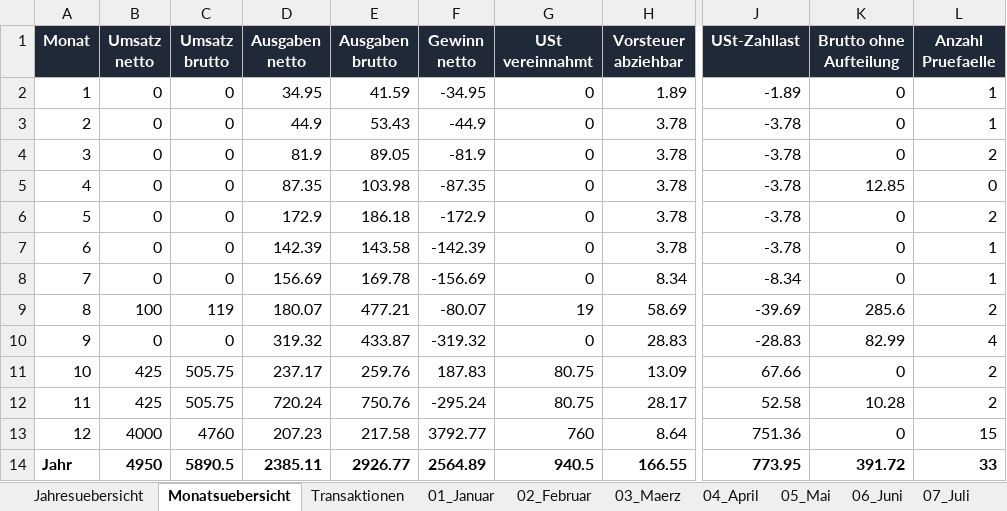
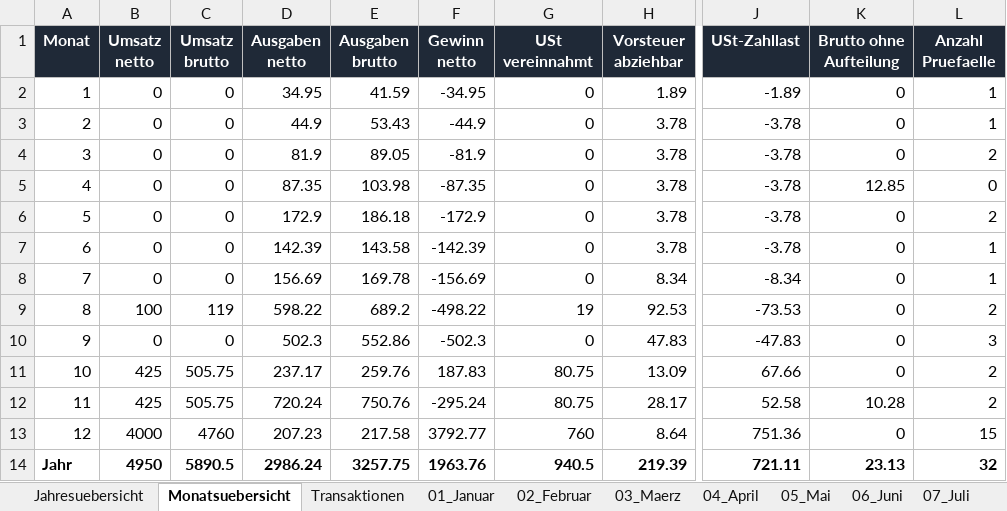
Before and after one commit to sebastianspuhler-collab/Brain, an Excel workbook: Finanzen/Belegauswertung_2025/out/ergebnis_2025.xlsx, sheet Monatsuebersicht, drawn as a sheet; only a part is shown, gaps mark what is left out; values as stored, in another font and other column widths than the file's, no borders; the diff names each change by its address in the sheet, - before the commit and + after, or states it on an @@ line.

```diff
--- a/Finanzen/Belegauswertung_2025/out/ergebnis_2025.xlsx (sheet Monatsuebersicht)
+++ b/Finanzen/Belegauswertung_2025/out/ergebnis_2025.xlsx (sheet Monatsuebersicht)
-D9 (Ausgaben netto): 180.07
+D9 (Ausgaben netto): 598.22
-E9 (Ausgaben brutto): 477.21
+E9 (Ausgaben brutto): 689.2
-F9 (Gewinn netto): -80.07
+F9 (Gewinn netto): -498.22
-H9 (Vorsteuer abziehbar): 58.69
+H9 (Vorsteuer abziehbar): 92.53
-J9 (USt-Zahllast): -39.69
+J9 (USt-Zahllast): -73.53
-K9 (Brutto ohne Aufteilung): 285.6
+K9 (Brutto ohne Aufteilung): 0
-D10 (Ausgaben netto): 319.32
+D10 (Ausgaben netto): 502.3
-E10 (Ausgaben brutto): 433.87
+E10 (Ausgaben brutto): 552.86
-F10 (Gewinn netto): -319.32
+F10 (Gewinn netto): -502.3
-H10 (Vorsteuer abziehbar): 28.83
+H10 (Vorsteuer abziehbar): 47.83
-J10 (USt-Zahllast): -28.83
+J10 (USt-Zahllast): -47.83
-K10 (Brutto ohne Aufteilung): 82.99
+K10 (Brutto ohne Aufteilung): 0
-L10 (Anzahl Pruefaelle): 4
+L10 (Anzahl Pruefaelle): 3
-D14 (Ausgaben netto): 2385.11
+D14 (Ausgaben netto): 2986.24
-E14 (Ausgaben brutto): 2926.77
+E14 (Ausgaben brutto): 3257.75
-F14 (Gewinn netto): 2564.89
+F14 (Gewinn netto): 1963.76
-H14 (Vorsteuer abziehbar): 166.55
+H14 (Vorsteuer abziehbar): 219.39
-J14 (USt-Zahllast): 773.95
+J14 (USt-Zahllast): 721.11
-K14 (Brutto ohne Aufteilung): 391.72
+K14 (Brutto ohne Aufteilung): 23.13
-L14 (Anzahl Pruefaelle): 33
+L14 (Anzahl Pruefaelle): 32
```
Also changed, not shown: sheet Transaktionen, sheet Belege_ohne_Zahlung, sheet 08_August, sheet 09_September, sheet Jahresuebersicht, sheet Prueffaelle, 9 more sheets, Finanzen/2025/ergebnis_2025_monatlich_netto.xlsx, 8 other files.
